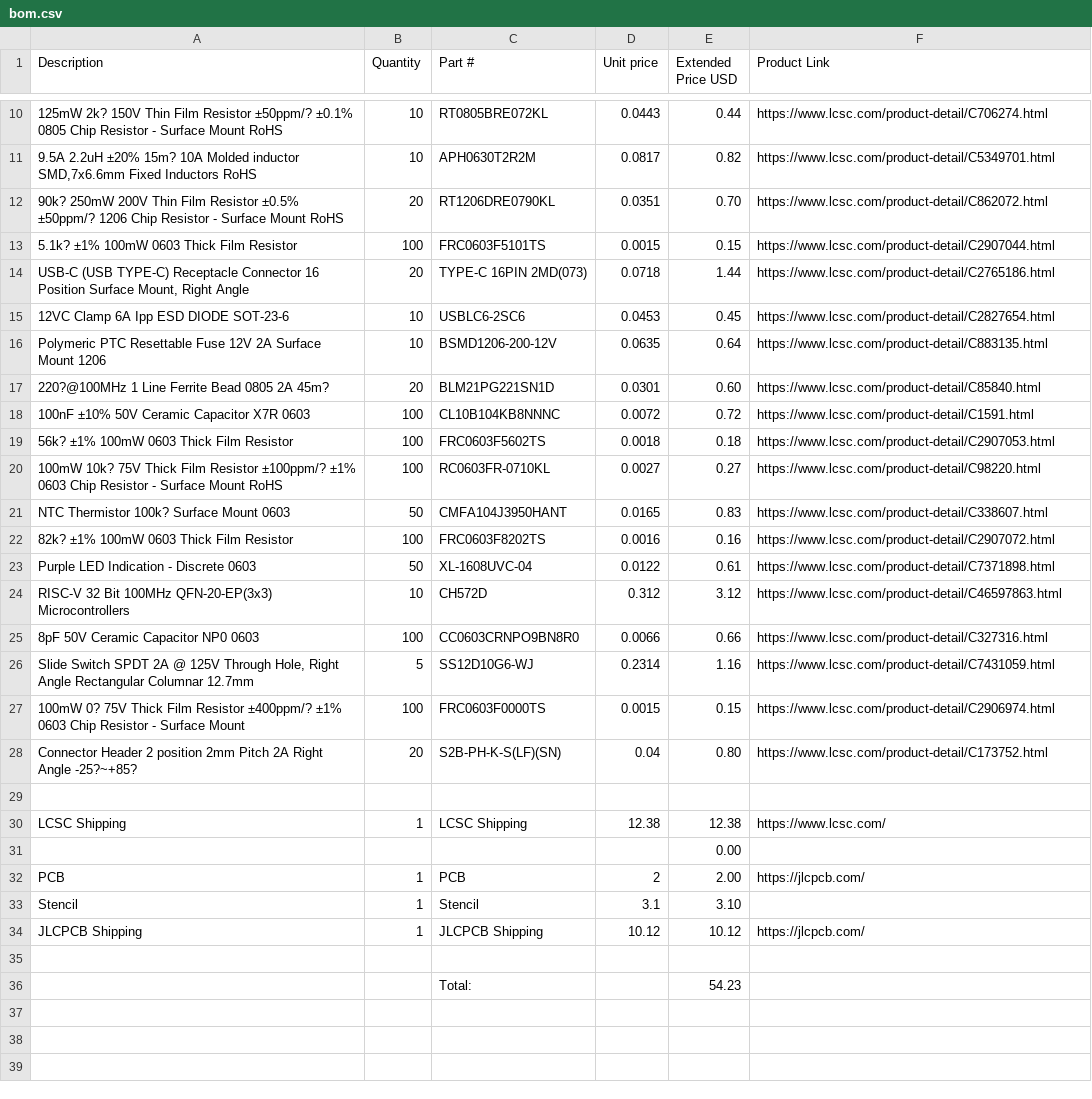
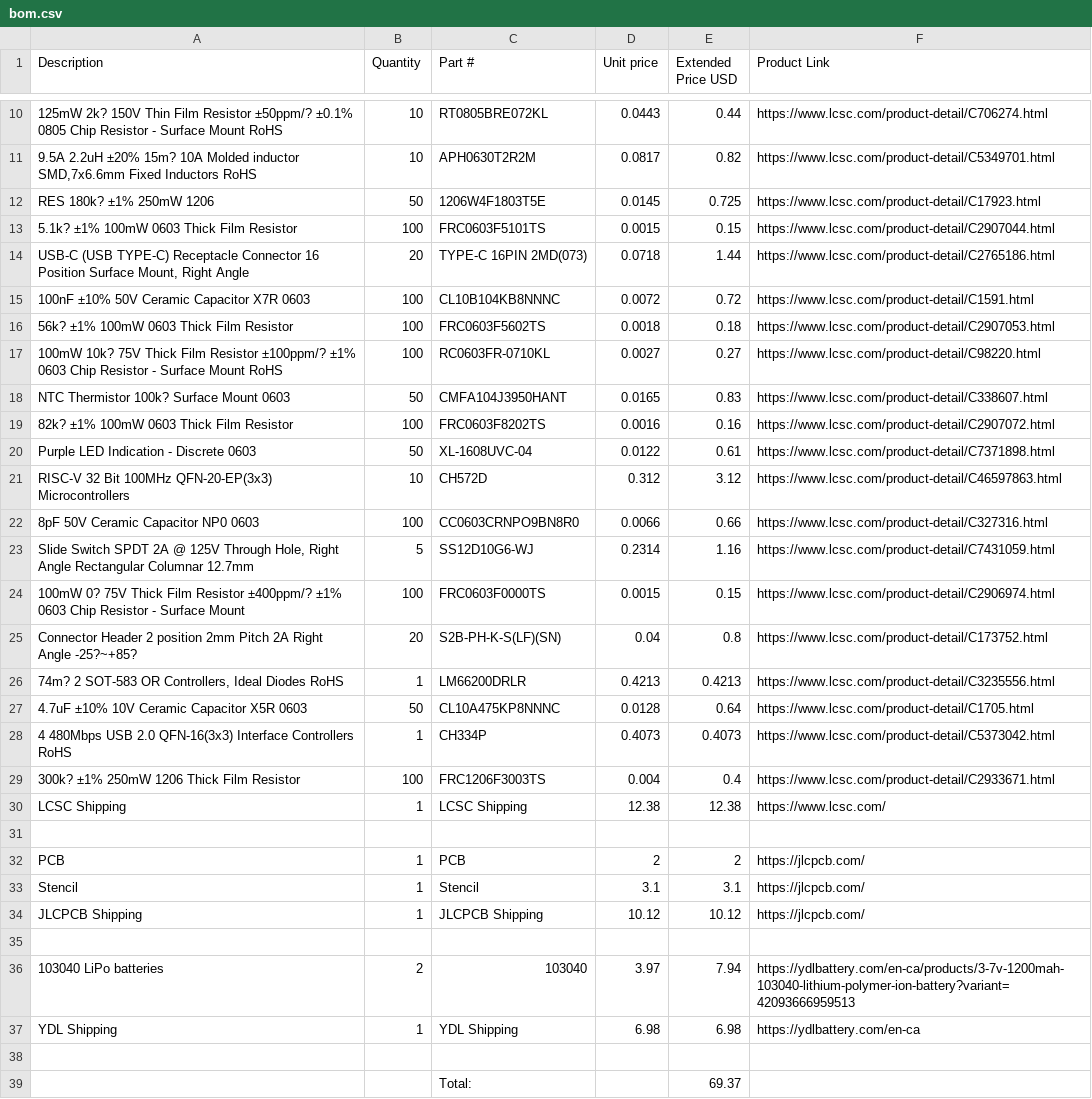
Before and after one commit to tobycm/divine-light, a CSV file: bom.csv, drawn as a sheet; only a part is shown, gaps mark what is left out; removed rows and columns are numbered as before the commit, all else as after; the diff names each change by its address in the sheet, - before the commit and + after, or states it on an @@ line.

```diff
--- a/bom.csv
+++ b/bom.csv
-row 12: 90k? 250mW 200V Thin Film Resistor ±0.5% ±50ppm/? 1206 Chip Resistor - Surface Mount RoHS | 20 | RT1206DRE0790KL | 0.0351 | 0.70 | https://www.lcsc.com/product-detail/C862072.html
+row 12: RES 180k? ±1% 250mW 1206 | 50 | 1206W4F1803T5E | 0.0145 | 0.725 | https://www.lcsc.com/product-detail/C17923.html
-row 15: 12VC Clamp 6A Ipp ESD DIODE SOT-23-6 | 10 | USBLC6-2SC6 | 0.0453 | 0.45 | https://www.lcsc.com/product-detail/C2827654.html
-row 16: Polymeric PTC Resettable Fuse 12V 2A Surface Mount 1206 | 10 | BSMD1206-200-12V | 0.0635 | 0.64 | https://www.lcsc.com/product-detail/C883135.html
-row 17: 220?@100MHz 1 Line Ferrite Bead 0805 2A 45m? | 20 | BLM21PG221SN1D | 0.0301 | 0.60 | https://www.lcsc.com/product-detail/C85840.html
-E25 (Extended Price USD): 0.80
+E25 (Extended Price USD): 0.8
+row 26: 74m? 2 SOT-583 OR Controllers, Ideal Diodes RoHS | 1 | LM66200DRLR | 0.4213 | 0.4213 | https://www.lcsc.com/product-detail/C3235556.html
+row 27: 4.7uF ±10% 10V Ceramic Capacitor X5R 0603 | 50 | CL10A475KP8NNNC | 0.0128 | 0.64 | https://www.lcsc.com/product-detail/C1705.html
+row 28: 4 480Mbps USB 2.0 QFN-16(3x3) Interface Controllers RoHS | 1 | CH334P | 0.4073 | 0.4073 | https://www.lcsc.com/product-detail/C5373042.html
+row 29: 300k? ±1% 250mW 1206 Thick Film Resistor | 100 | FRC1206F3003TS | 0.004 | 0.4 | https://www.lcsc.com/product-detail/C2933671.html
-row 31:  |  |  |  | 0.00
-E32 (Extended Price USD): 2.00
+E32 (Extended Price USD): 2
-E33 (Extended Price USD): 3.10
+E33 (Extended Price USD): 3.1
-F33 (Product Link): (empty)
+F33 (Product Link): https://jlcpcb.com/
+row 36: 103040 LiPo batteries | 2 | 103040 | 3.97 | 7.94 | https://ydlbattery.com/en-ca/products/3-7v-1200mah-103040-lithium-polymer-ion-battery?variant=42093666959513
+row 37: YDL Shipping | 1 | YDL Shipping | 6.98 | 6.98 | https://ydlbattery.com/en-ca
-row 38:  |  | Total: |  | 54.23
+row 38: (empty)
+row 39:  |  | Total: |  | 69.37
```
Also changed, not shown: pcb/jlcpcb/production_files/BOM-divine-light.csv, pcb/jlcpcb/production_files/CPL-divine-light.csv, 9 other files.
